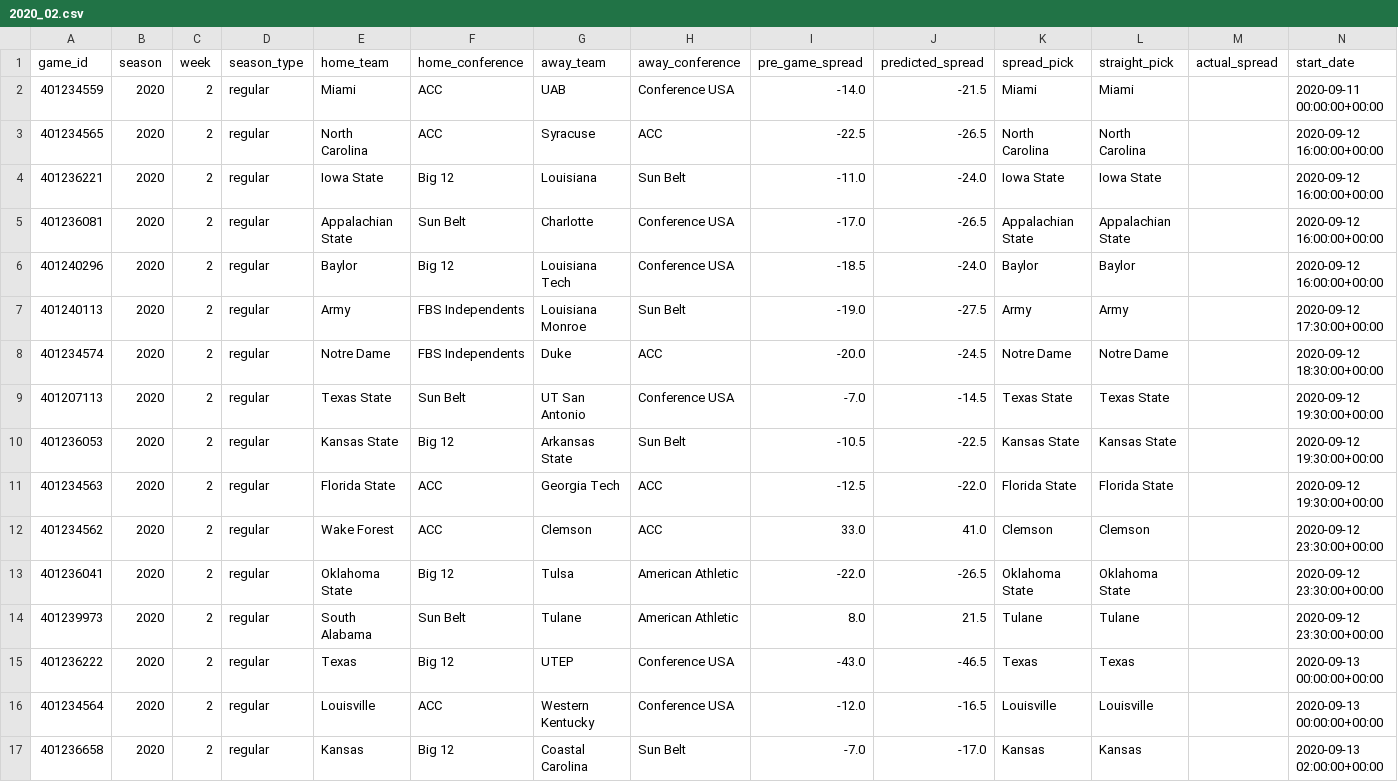
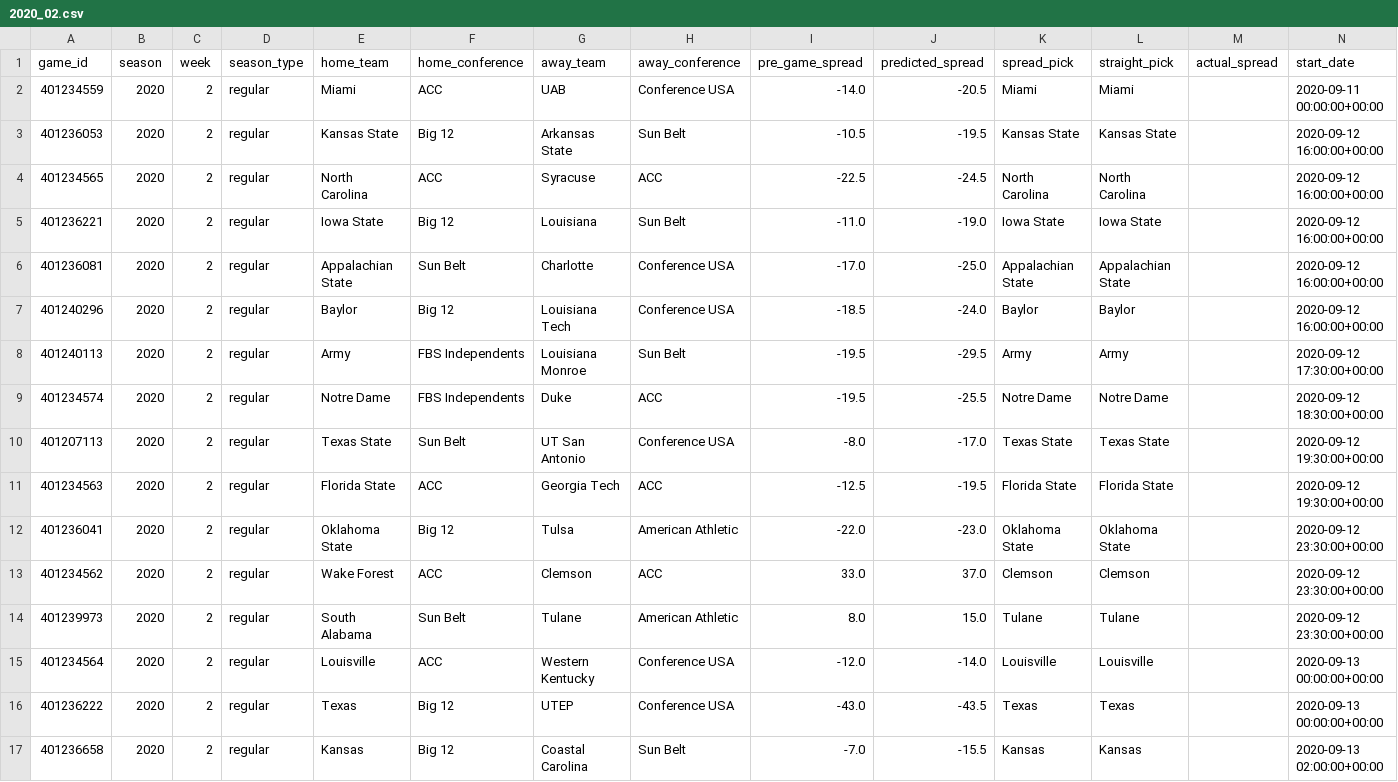
Before and after one commit to gardnmi/zillion_picks, a CSV file: zillion_picks/picks/free/2020_02.csv, drawn as a sheet; only a part is shown; removed rows and columns are numbered as before the commit, all else as after; rows hold the shown columns only; the diff names each change by its address in the sheet, - before the commit and + after, or states it on an @@ line.

Commit message:
updated picks

```diff
--- a/zillion_picks/picks/free/2020_02.csv
+++ b/zillion_picks/picks/free/2020_02.csv
-J2 (predicted_spread): -21.5
+J2 (predicted_spread): -20.5
+row 3: 401236053 | 2020 | 2 | regular | Kansas State | Big 12 | Arkansas State | Sun Belt | -10.5 | -19.5 | Kansas State | Kansas State |  | 2020-09-12 16:00:00+00:00
-J4 (predicted_spread): -26.5
+J4 (predicted_spread): -24.5
-J5 (predicted_spread): -24.0
+J5 (predicted_spread): -19.0
-J6 (predicted_spread): -26.5
+J6 (predicted_spread): -25.0
-I8 (pre_game_spread): -19.0
+I8 (pre_game_spread): -19.5
-J8 (predicted_spread): -27.5
+J8 (predicted_spread): -29.5
-I9 (pre_game_spread): -20.0
+I9 (pre_game_spread): -19.5
-J9 (predicted_spread): -24.5
+J9 (predicted_spread): -25.5
-I10 (pre_game_spread): -7.0
+I10 (pre_game_spread): -8.0
-J10 (predicted_spread): -14.5
+J10 (predicted_spread): -17.0
-row 10: 401236053 | 2020 | 2 | regular | Kansas State | Big 12 | Arkansas State | Sun Belt | -10.5 | -22.5 | Kansas State | Kansas State |  | 2020-09-12 19:30:00+00:00
-J11 (predicted_spread): -22.0
+J11 (predicted_spread): -19.5
-row 12: 401234562 | 2020 | 2 | regular | Wake Forest | ACC | Clemson | ACC | 33.0 | 41.0 | Clemson | Clemson |  | 2020-09-12 23:30:00+00:00
-J12 (predicted_spread): -26.5
+J12 (predicted_spread): -23.0
+row 13: 401234562 | 2020 | 2 | regular | Wake Forest | ACC | Clemson | ACC | 33.0 | 37.0 | Clemson | Clemson |  | 2020-09-12 23:30:00+00:00
-J14 (predicted_spread): 21.5
+J14 (predicted_spread): 15.0
-row 15: 401236222 | 2020 | 2 | regular | Texas | Big 12 | UTEP | Conference USA | -43.0 | -46.5 | Texas | Texas |  | 2020-09-13 00:00:00+00:00
-J15 (predicted_spread): -16.5
+J15 (predicted_spread): -14.0
+row 16: 401236222 | 2020 | 2 | regular | Texas | Big 12 | UTEP | Conference USA | -43.0 | -43.5 | Texas | Texas |  | 2020-09-13 00:00:00+00:00
-J17 (predicted_spread): -17.0
+J17 (predicted_spread): -15.5
```
